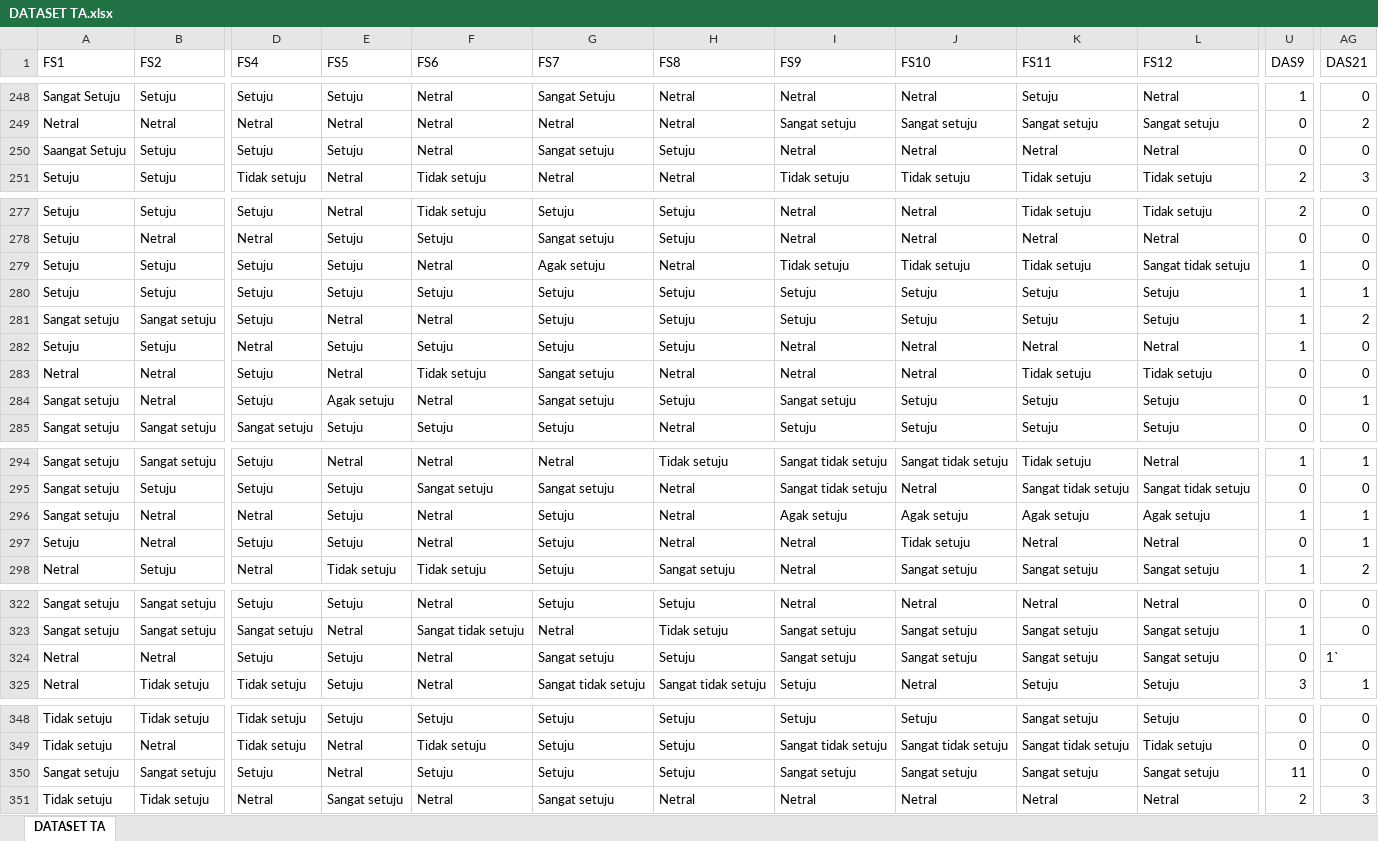
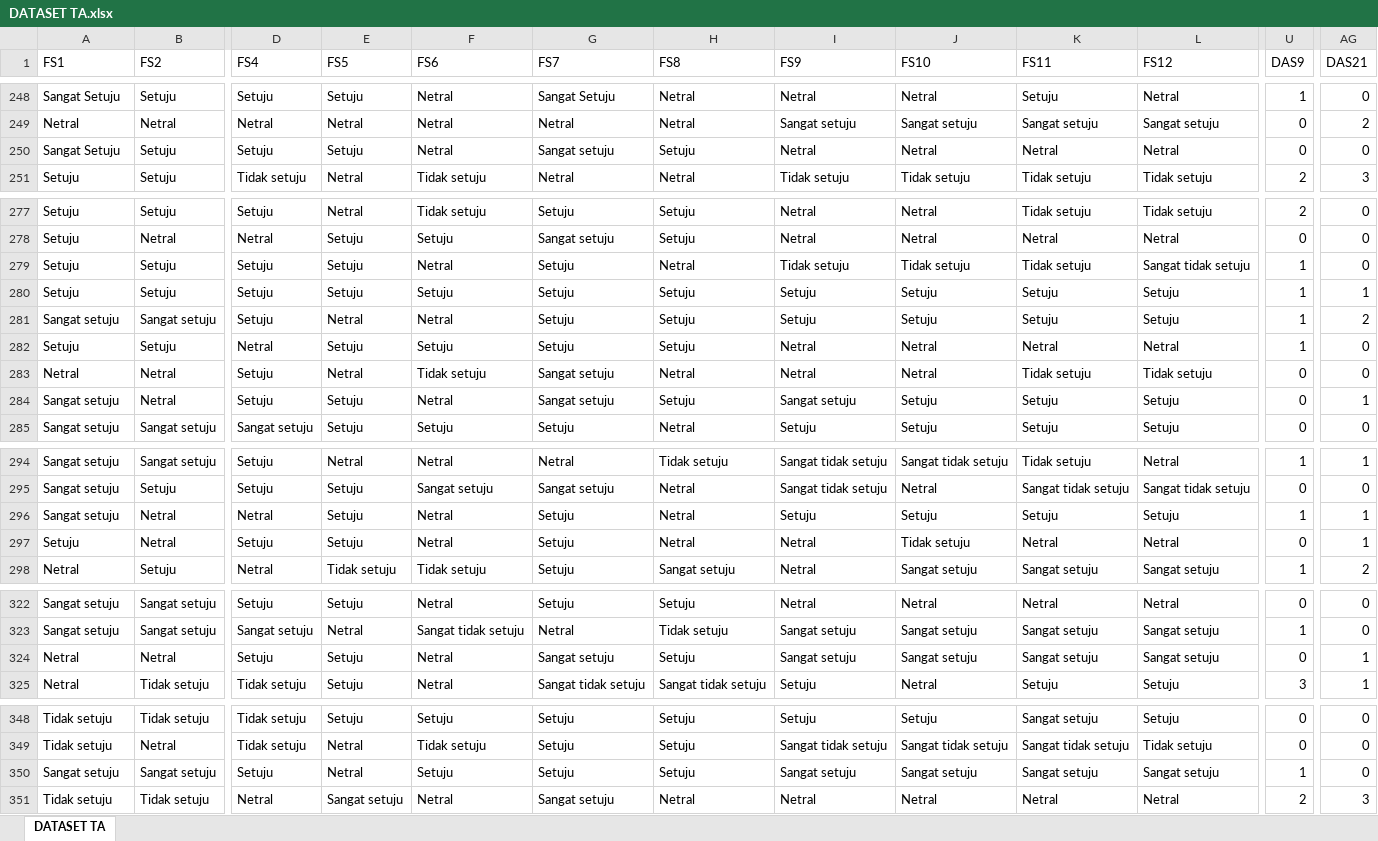
Before and after one commit to winny2004/beckend, an Excel workbook: dataset/DATASET TA.xlsx, sheet DATASET TA, drawn as a sheet; only a part is shown, gaps mark what is left out; values as stored, in another font and other column widths than the file's, no borders; the diff names each change by its address in the sheet, - before the commit and + after, or states it on an @@ line.

```diff
--- a/dataset/DATASET TA.xlsx (sheet DATASET TA)
+++ b/dataset/DATASET TA.xlsx (sheet DATASET TA)
-A250 (FS1): Saangat Setuju
+A250 (FS1): Sangat Setuju
-G279 (FS7): Agak setuju
+G279 (FS7): Setuju
-E284 (FS5): Agak setuju
+E284 (FS5): Setuju
-I296 (FS9): Agak setuju
+I296 (FS9): Setuju
-J296 (FS10): Agak setuju
+J296 (FS10): Setuju
-K296 (FS11): Agak setuju
+K296 (FS11): Setuju
-L296 (FS12): Agak setuju
+L296 (FS12): Setuju
-AG324 (DAS21): 1`
+AG324 (DAS21): 1
-U350 (DAS9): 11
+U350 (DAS9): 1
```
Also changed, not shown: 4 other files.
